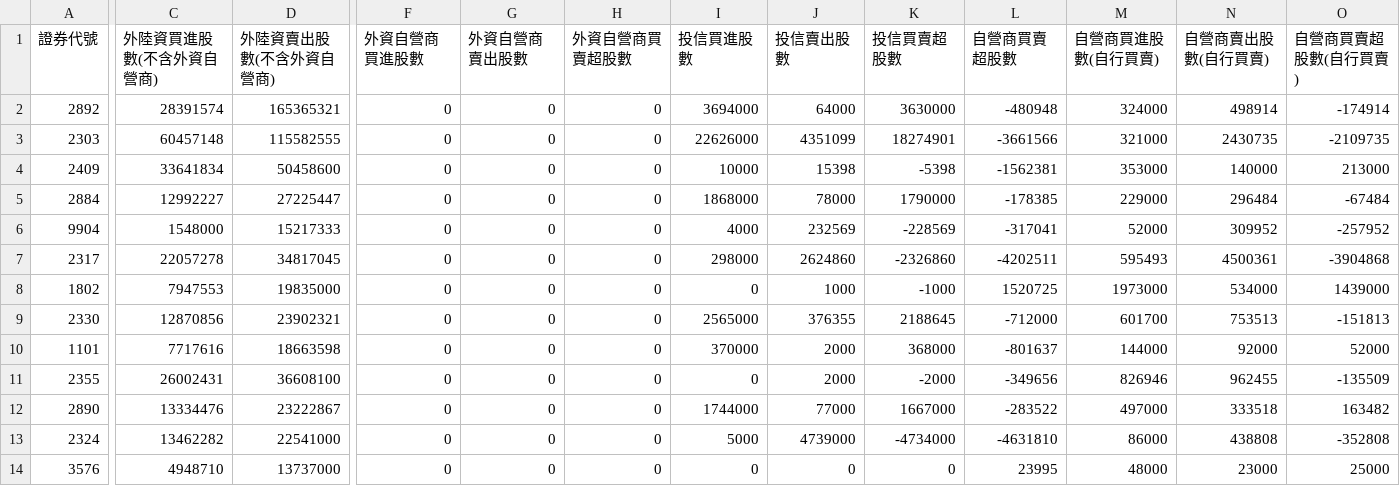
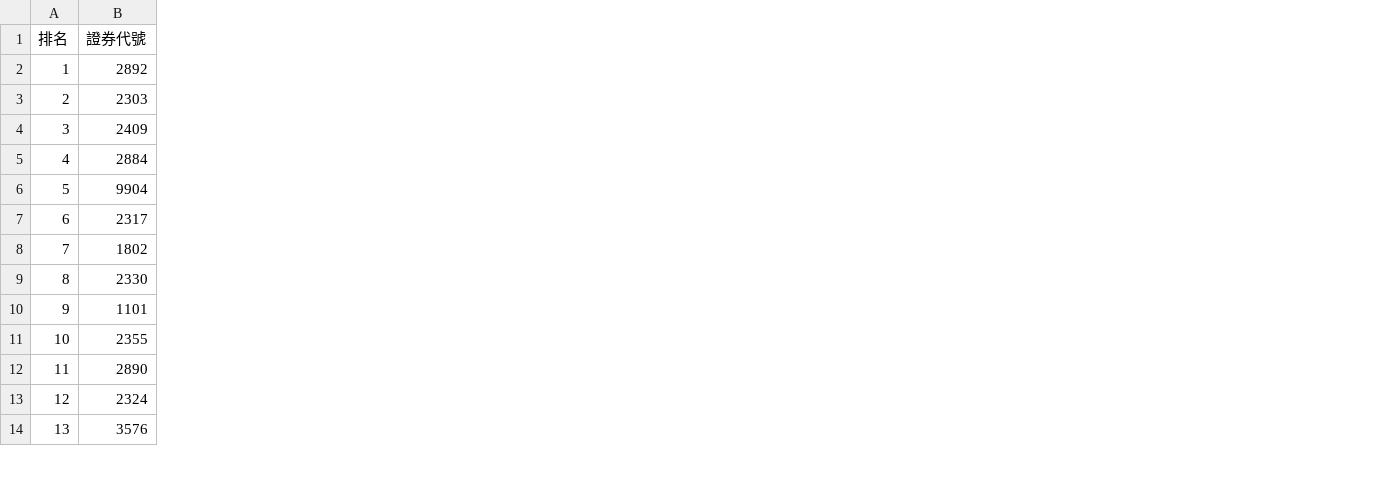
Before and after one commit to SongChiChuang/tw-stock-flow, a CSV file: reports/foreign/20260520_foreign_sell_top30.csv, drawn as a sheet; only a part is shown, gaps mark what is left out; removed rows and columns are numbered as before the commit, all else as after; the diff covers the shown part only; the diff names each change by its address in the sheet, - before the commit and + after, or states it on an @@ line.

```diff
--- a/reports/foreign/20260520_foreign_sell_top30.csv
+++ b/reports/foreign/20260520_foreign_sell_top30.csv
+column A (排名), rows 2-14: 1 | 2 | 3 | 4 | 5 | 6 | 7 | 8 | 9 | 10 | 11 | 12 | 13
-column C (外陸資買進股數(不含外資自營商)), rows 2-14: 28391574 | 60457148 | 33641834 | 12992227 | 1548000 | 22057278 | 7947553 | 12870856 | 7717616 | 26002431 | 13334476 | 13462282 | 4948710
-column D (外陸資賣出股數(不含外資自營商)), rows 2-14: 165365321 | 115582555 | 50458600 | 27225447 | 15217333 | 34817045 | 19835000 | 23902321 | 18663598 | 36608100 | 23222867 | 22541000 | 13737000
-column F (外資自營商買進股數), rows 2-14: all 0
-column G (外資自營商賣出股數), rows 2-14: all 0
-column H (外資自營商買賣超股數), rows 2-14: all 0
-column I (投信買進股數), rows 2-14: 3694000 | 22626000 | 10000 | 1868000 | 4000 | 298000 | 0 | 2565000 | 370000 | 0 | 1744000 | 5000 | 0
-column J (投信賣出股數), rows 2-14: 64000 | 4351099 | 15398 | 78000 | 232569 | 2624860 | 1000 | 376355 | 2000 | 2000 | 77000 | 4739000 | 0
-column K (投信買賣超股數), rows 2-14: 3630000 | 18274901 | -5398 | 1790000 | -228569 | -2326860 | -1000 | 2188645 | 368000 | -2000 | 1667000 | -4734000 | 0
-column L (自營商買賣超股數), rows 2-14: -480948 | -3661566 | -1562381 | -178385 | -317041 | -4202511 | 1520725 | -712000 | -801637 | -349656 | -283522 | -4631810 | 23995
-column M (自營商買進股數(自行買賣)), rows 2-14: 324000 | 321000 | 353000 | 229000 | 52000 | 595493 | 1973000 | 601700 | 144000 | 826946 | 497000 | 86000 | 48000
-column N (自營商賣出股數(自行買賣)), rows 2-14: 498914 | 2430735 | 140000 | 296484 | 309952 | 4500361 | 534000 | 753513 | 92000 | 962455 | 333518 | 438808 | 23000
-column O (自營商買賣超股數(自行買賣)), rows 2-14: -174914 | -2109735 | 213000 | -67484 | -257952 | -3904868 | 1439000 | -151813 | 52000 | -135509 | 163482 | -352808 | 25000
```
Also changed, not shown: 4 removed columns and 1 edited cell elsewhere in this file, data/20260520.csv, reports/foreign/20260520_foreign_buy_top30.csv, 3 other files.
